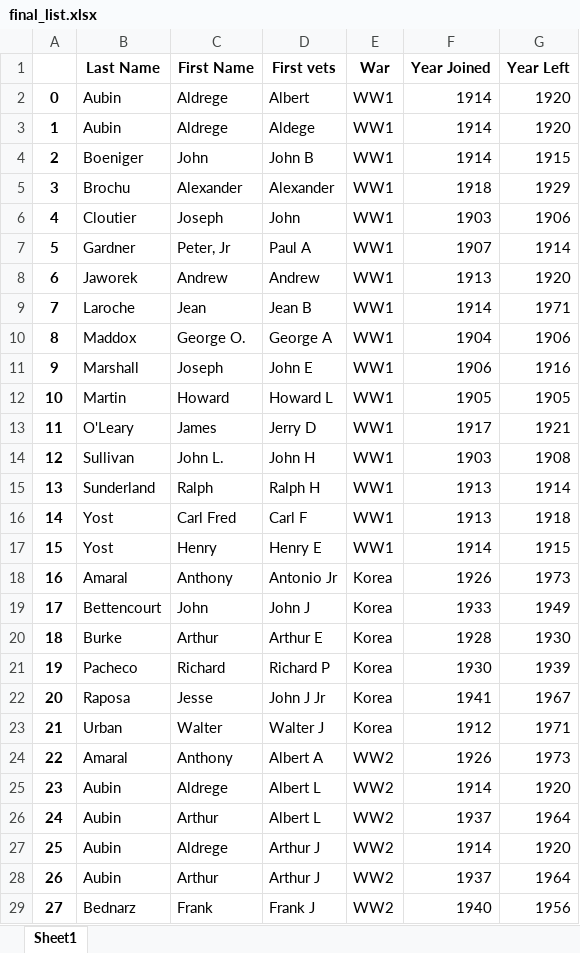
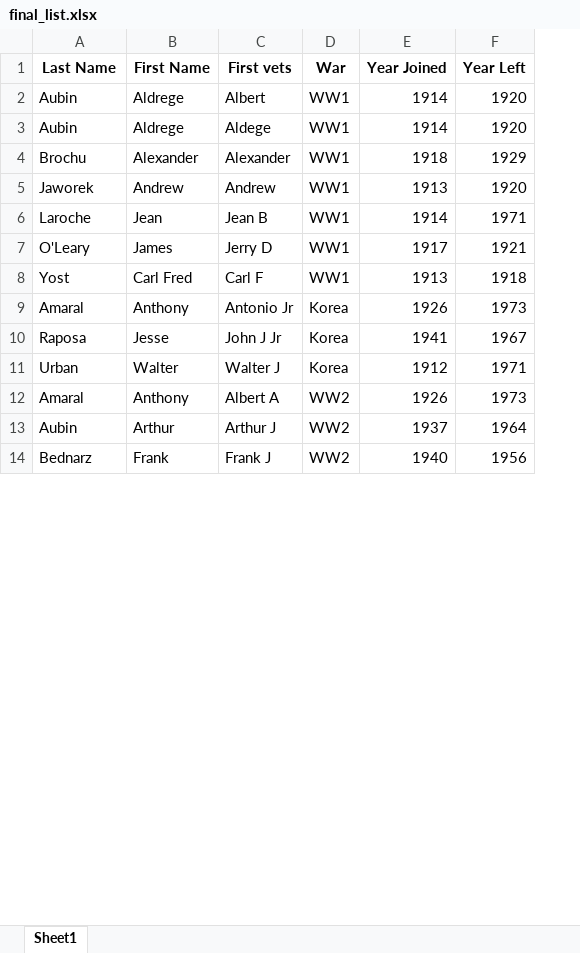
Before and after one commit to moribello/engine5_honor_roll, an Excel workbook: testing/final_list.xlsx, sheet Sheet1, drawn as a sheet; only a part is shown; values as stored, in another font and other column widths than the file's, no borders; removed rows and columns are numbered as before the commit, all else as after; the diff covers the shown part only; the diff names each change by its address in the sheet, - before the commit and + after, or states it on an @@ line.

Commit message:
Some final tweaks to compare list

```diff
--- a/testing/final_list.xlsx (sheet Sheet1)
+++ b/testing/final_list.xlsx (sheet Sheet1)
-column A, rows 2-3: 0 | 1; row 5: 3; rows 8-9: 6 | 7; row 13: 11; row 16: 14; row 18: 16; rows 22-24: 20 | 21 | 22; rows 28-29: 26 | 27
-row 4: 2 | Boeniger | John | John B | WW1 | 1914 | 1915
-row 6: 4 | Cloutier | Joseph | John | WW1 | 1903 | 1906
-row 7: 5 | Gardner | Peter, Jr | Paul A | WW1 | 1907 | 1914
-row 10: 8 | Maddox | George O. | George A | WW1 | 1904 | 1906
-row 11: 9 | Marshall | Joseph | John E | WW1 | 1906 | 1916
-row 12: 10 | Martin | Howard | Howard L | WW1 | 1905 | 1905
-row 14: 12 | Sullivan | John L. | John H | WW1 | 1903 | 1908
-row 15: 13 | Sunderland | Ralph | Ralph H | WW1 | 1913 | 1914
-row 17: 15 | Yost | Henry | Henry E | WW1 | 1914 | 1915
-row 19: 17 | Bettencourt | John | John J | Korea | 1933 | 1949
-row 20: 18 | Burke | Arthur | Arthur E | Korea | 1928 | 1930
-row 21: 19 | Pacheco | Richard | Richard P | Korea | 1930 | 1939
-row 25: 23 | Aubin | Aldrege | Albert L | WW2 | 1914 | 1920
-row 26: 24 | Aubin | Arthur | Albert L | WW2 | 1937 | 1964
-row 27: 25 | Aubin | Aldrege | Arthur J | WW2 | 1914 | 1920
```
Also changed, not shown: 1 added row and 42 removed rows elsewhere in this sheet, 2 other files.
